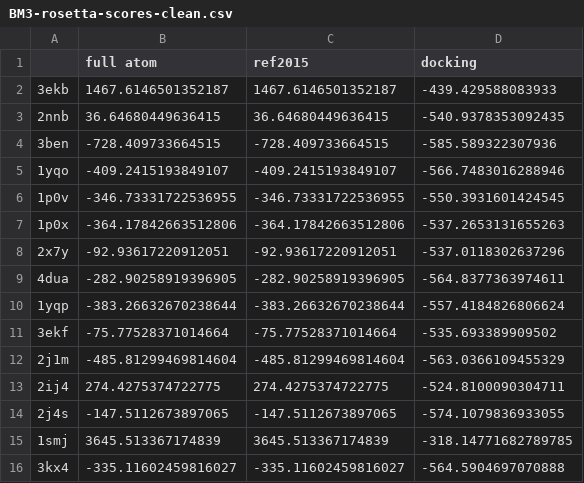
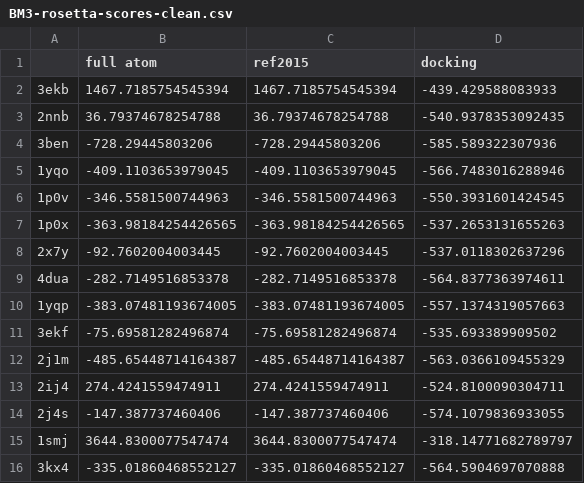
Before and after one commit to jamesengleback/enz, a CSV file: data/stats/BM3-rosetta-scores-clean.csv, drawn as a sheet; only a part is shown; the diff covers the shown part only.

Commit message:
fixed tools/clean_pdbs - now includes only one heme. re-ran.

```diff
--- a/data/stats/BM3-rosetta-scores-clean.csv
+++ b/data/stats/BM3-rosetta-scores-clean.csv
@@ -1,16 +1,16 @@
 ,full atom,ref2015,docking
-3ekb,1467.6146501352187,1467.6146501352187,-439.429588083933
-2nnb,36.64680449636415,36.64680449636415,-540.9378353092435
-3ben,-728.409733664515,-728.409733664515,-585.589322307936
-1yqo,-409.2415193849107,-409.2415193849107,-566.7483016288946
-1p0v,-346.73331722536955,-346.73331722536955,-550.3931601424545
-1p0x,-364.17842663512806,-364.17842663512806,-537.2653131655263
-2x7y,-92.93617220912051,-92.93617220912051,-537.0118302637296
-4dua,-282.90258919396905,-282.90258919396905,-564.8377363974611
-1yqp,-383.26632670238644,-383.26632670238644,-557.4184826806624
-3ekf,-75.77528371014664,-75.77528371014664,-535.693389909502
-2j1m,-485.81299469814604,-485.81299469814604,-563.0366109455329
-2ij4,274.4275374722775,274.4275374722775,-524.8100090304711
-2j4s,-147.5112673897065,-147.5112673897065,-574.1079836933055
-1smj,3645.513367174839,3645.513367174839,-318.14771682789785
-3kx4,-335.11602459816027,-335.11602459816027,-564.5904697070888
+3ekb,1467.7185754545394,1467.7185754545394,-439.429588083933
+2nnb,36.79374678254788,36.79374678254788,-540.9378353092435
+3ben,-728.29445803206,-728.29445803206,-585.589322307936
+1yqo,-409.1103653979045,-409.1103653979045,-566.7483016288946
+1p0v,-346.5581500744963,-346.5581500744963,-550.3931601424545
+1p0x,-363.98184254426565,-363.98184254426565,-537.2653131655263
+2x7y,-92.7602004003445,-92.7602004003445,-537.0118302637296
+4dua,-282.7149516853378,-282.7149516853378,-564.8377363974611
+1yqp,-383.07481193674005,-383.07481193674005,-557.1374319057663
+3ekf,-75.69581282496874,-75.69581282496874,-535.693389909502
+2j1m,-485.65448714164387,-485.65448714164387,-563.0366109455329
+2ij4,274.4241559474911,274.4241559474911,-524.8100090304711
+2j4s,-147.387737460406,-147.387737460406,-574.1079836933055
+1smj,3644.8300077547474,3644.8300077547474,-318.14771682789797
+3kx4,-335.01860468552127,-335.01860468552127,-564.5904697070888
```
Also changed, not shown: 59 edited cells elsewhere in this file, data/stats/BM3-rosetta-scores-raw.csv, 47 other files.
